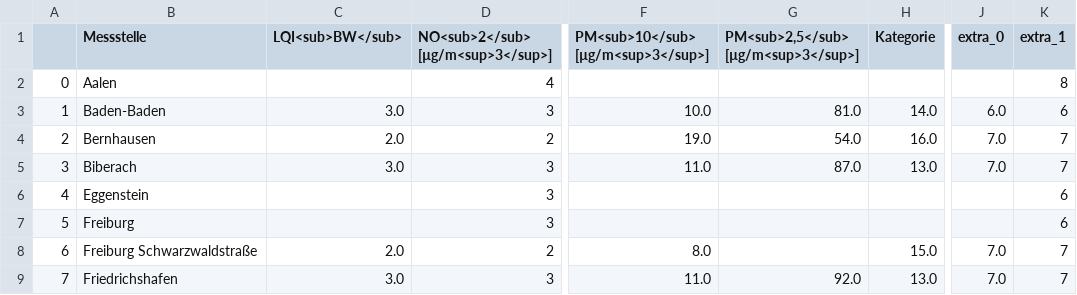
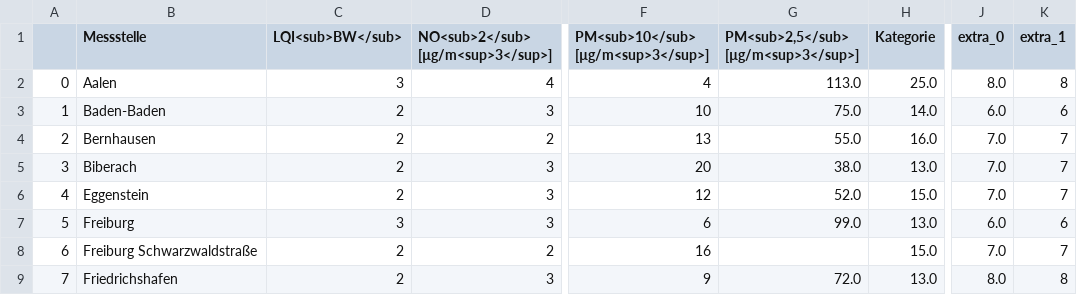
Before and after one commit to ameliewdr/feinstaub_bw, a CSV file: lufttabelle.csv, drawn as a sheet; only a part is shown, gaps mark what is left out; the diff covers the shown part only; the diff names each change by its address in the sheet, - before the commit and + after, or states it on an @@ line.

```diff
--- a/lufttabelle.csv
+++ b/lufttabelle.csv
-C2 (LQI<sub>BW</sub>): (empty)
+C2 (LQI<sub>BW</sub>): 3
-F2: (empty)
+F2: 4
-G2: (empty)
+G2: 113.0
-H2 (Kategorie): (empty)
+H2 (Kategorie): 25.0
-J2 (extra_0): (empty)
+J2 (extra_0): 8.0
-C3 (LQI<sub>BW</sub>): 3.0
+C3 (LQI<sub>BW</sub>): 2
-F3: 10.0
+F3: 10
-G3: 81.0
+G3: 75.0
-C4 (LQI<sub>BW</sub>): 2.0
+C4 (LQI<sub>BW</sub>): 2
-F4: 19.0
+F4: 13
-G4: 54.0
+G4: 55.0
-C5 (LQI<sub>BW</sub>): 3.0
+C5 (LQI<sub>BW</sub>): 2
-F5: 11.0
+F5: 20
-G5: 87.0
+G5: 38.0
-C6 (LQI<sub>BW</sub>): (empty)
+C6 (LQI<sub>BW</sub>): 2
-F6: (empty)
+F6: 12
-G6: (empty)
+G6: 52.0
-H6 (Kategorie): (empty)
+H6 (Kategorie): 15.0
-J6 (extra_0): (empty)
+J6 (extra_0): 7.0
-K6 (extra_1): 6
+K6 (extra_1): 7
-C7 (LQI<sub>BW</sub>): (empty)
+C7 (LQI<sub>BW</sub>): 3
-F7: (empty)
+F7: 6
-G7: (empty)
+G7: 99.0
-H7 (Kategorie): (empty)
+H7 (Kategorie): 13.0
-J7 (extra_0): (empty)
+J7 (extra_0): 6.0
-C8 (LQI<sub>BW</sub>): 2.0
+C8 (LQI<sub>BW</sub>): 2
-F8: 8.0
+F8: 16
-C9 (LQI<sub>BW</sub>): 3.0
+C9 (LQI<sub>BW</sub>): 2
-F9: 11.0
+F9: 9
-G9: 92.0
+G9: 72.0
-J9 (extra_0): 7.0
+J9 (extra_0): 8.0
-K9 (extra_1): 7
+K9 (extra_1): 8
```
Also changed, not shown: 143 edited cells elsewhere in this file.
